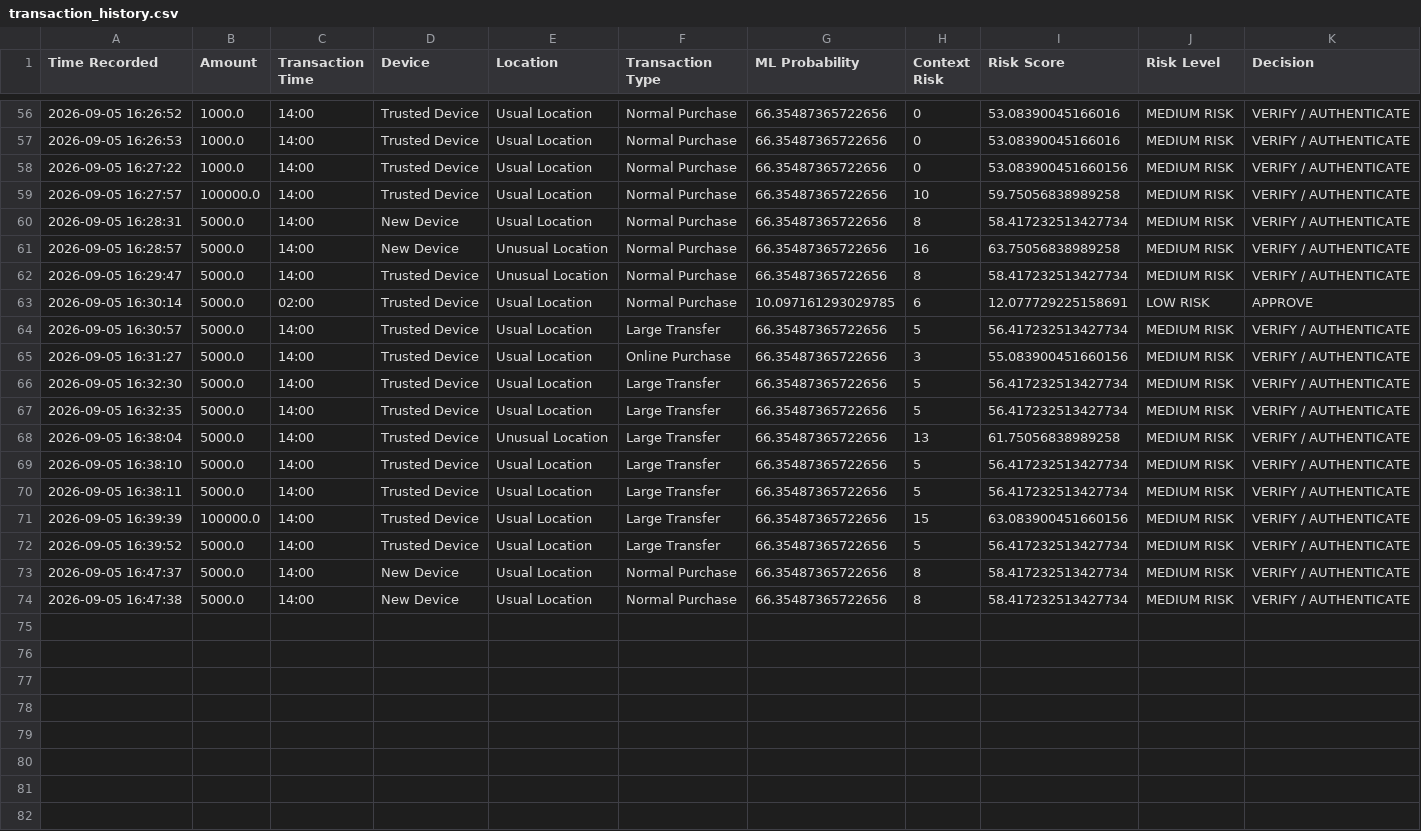
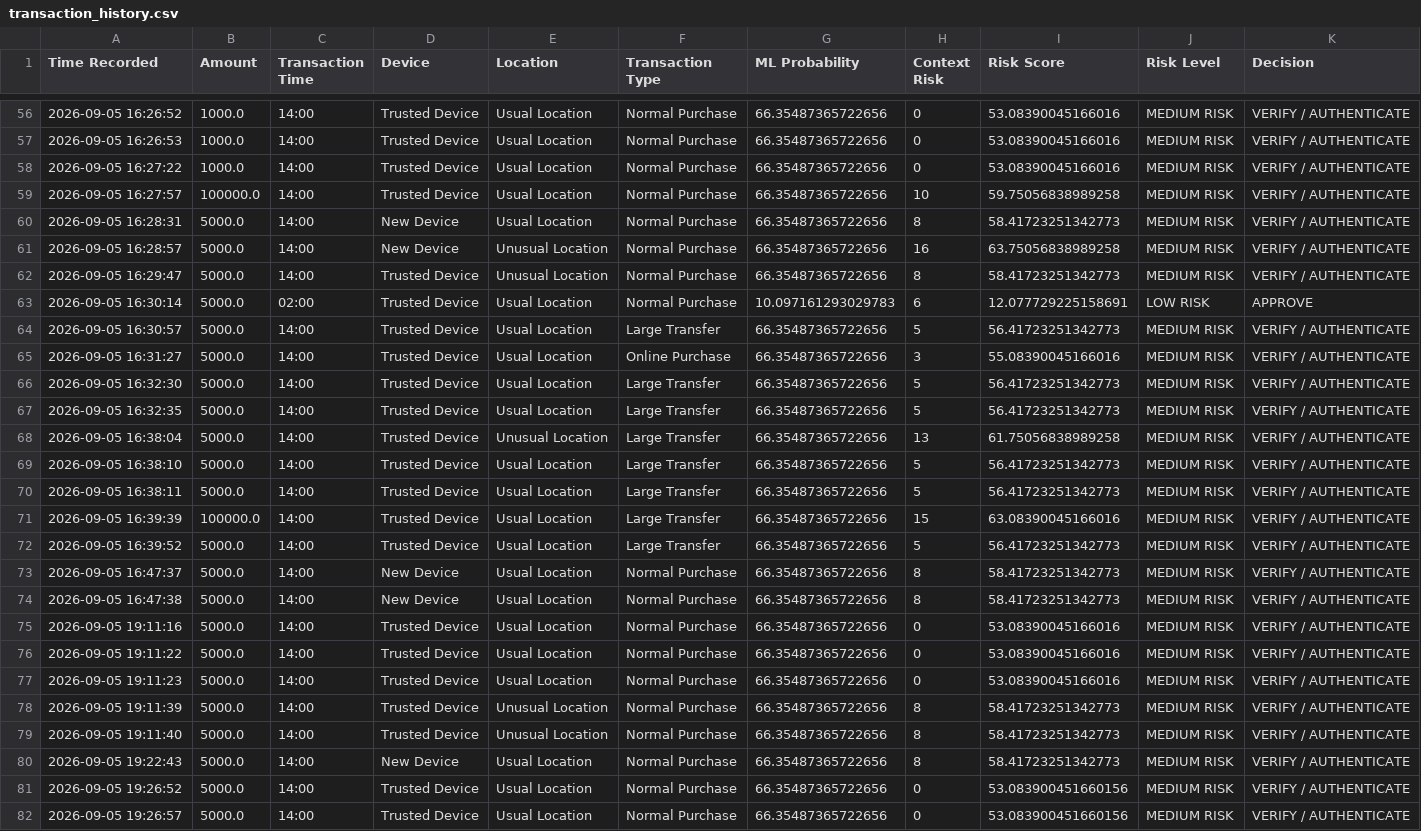
Before and after one commit to sahanaaa1210-boop/FraudTwin, a CSV file: data/transaction_history.csv, drawn as a sheet; only a part is shown, gaps mark what is left out; the diff names each change by its address in the sheet, - before the commit and + after, or states it on an @@ line.

```diff
--- a/data/transaction_history.csv
+++ b/data/transaction_history.csv
-I58 (Risk Score): 53.083900451660156
+I58 (Risk Score): 53.08390045166016
-I60 (Risk Score): 58.417232513427734
+I60 (Risk Score): 58.41723251342773
-I62 (Risk Score): 58.417232513427734
+I62 (Risk Score): 58.41723251342773
-G63 (ML Probability): 10.097161293029785
+G63 (ML Probability): 10.097161293029783
-I64 (Risk Score): 56.417232513427734
+I64 (Risk Score): 56.41723251342773
-I65 (Risk Score): 55.083900451660156
+I65 (Risk Score): 55.08390045166016
-I66:I67 (Risk Score): 56.417232513427734
+I66:I67 (Risk Score): 56.41723251342773
-I69:I70 (Risk Score): 56.417232513427734
+I69:I70 (Risk Score): 56.41723251342773
-I71 (Risk Score): 63.083900451660156
+I71 (Risk Score): 63.08390045166016
-I72 (Risk Score): 56.417232513427734
+I72 (Risk Score): 56.41723251342773
-I73:I74 (Risk Score): 58.417232513427734
+I73:I74 (Risk Score): 58.41723251342773
+row 75: 2026-09-05 19:11:16 | 5000.0 | 14:00 | Trusted Device | Usual Location | Normal Purchase | 66.35487365722656 | 0 | 53.08390045166016 | MEDIUM RISK | VERIFY / AUTHENTICATE
+row 76: 2026-09-05 19:11:22 | 5000.0 | 14:00 | Trusted Device | Usual Location | Normal Purchase | 66.35487365722656 | 0 | 53.08390045166016 | MEDIUM RISK | VERIFY / AUTHENTICATE
+row 77: 2026-09-05 19:11:23 | 5000.0 | 14:00 | Trusted Device | Usual Location | Normal Purchase | 66.35487365722656 | 0 | 53.08390045166016 | MEDIUM RISK | VERIFY / AUTHENTICATE
+row 78: 2026-09-05 19:11:39 | 5000.0 | 14:00 | Trusted Device | Unusual Location | Normal Purchase | 66.35487365722656 | 8 | 58.41723251342773 | MEDIUM RISK | VERIFY / AUTHENTICATE
+row 79: 2026-09-05 19:11:40 | 5000.0 | 14:00 | Trusted Device | Unusual Location | Normal Purchase | 66.35487365722656 | 8 | 58.41723251342773 | MEDIUM RISK | VERIFY / AUTHENTICATE
+row 80: 2026-09-05 19:22:43 | 5000.0 | 14:00 | New Device | Usual Location | Normal Purchase | 66.35487365722656 | 8 | 58.41723251342773 | MEDIUM RISK | VERIFY / AUTHENTICATE
+row 81: 2026-09-05 19:26:52 | 5000.0 | 14:00 | Trusted Device | Usual Location | Normal Purchase | 66.35487365722656 | 0 | 53.083900451660156 | MEDIUM RISK | VERIFY / AUTHENTICATE
+row 82: 2026-09-05 19:26:57 | 5000.0 | 14:00 | Trusted Device | Usual Location | Normal Purchase | 66.35487365722656 | 0 | 53.083900451660156 | MEDIUM RISK | VERIFY / AUTHENTICATE
```
Also changed, not shown: 14 other files.
